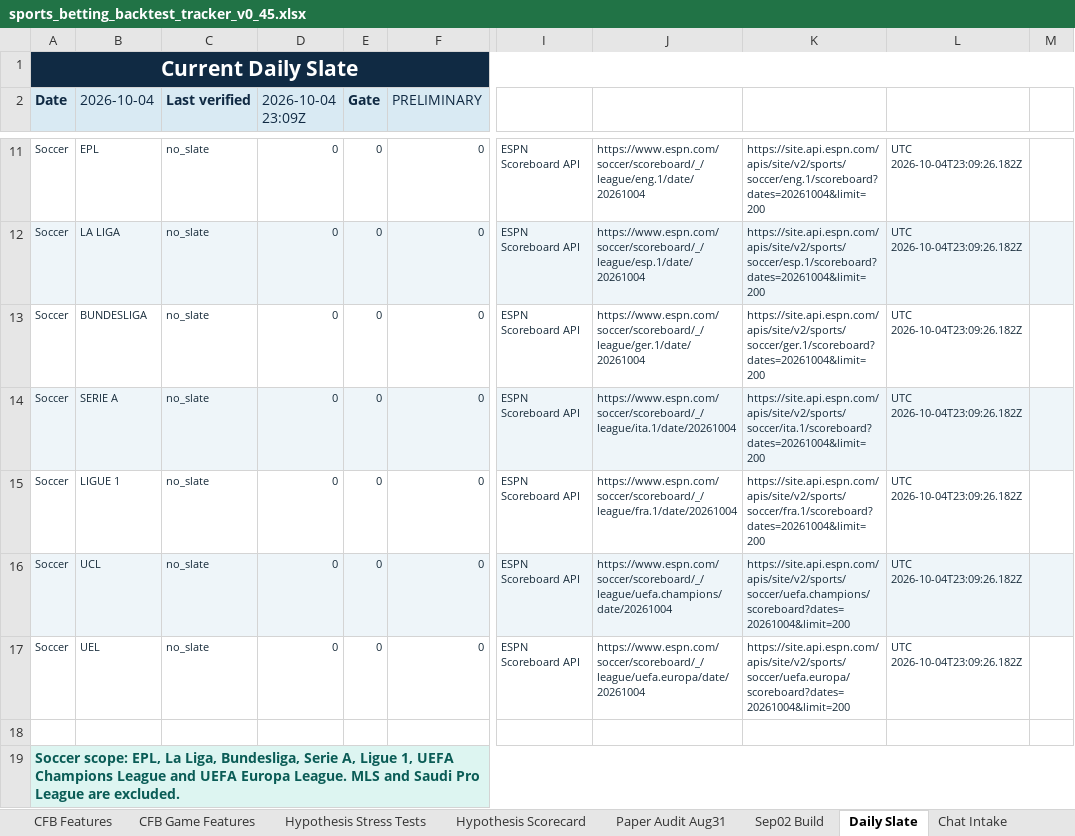
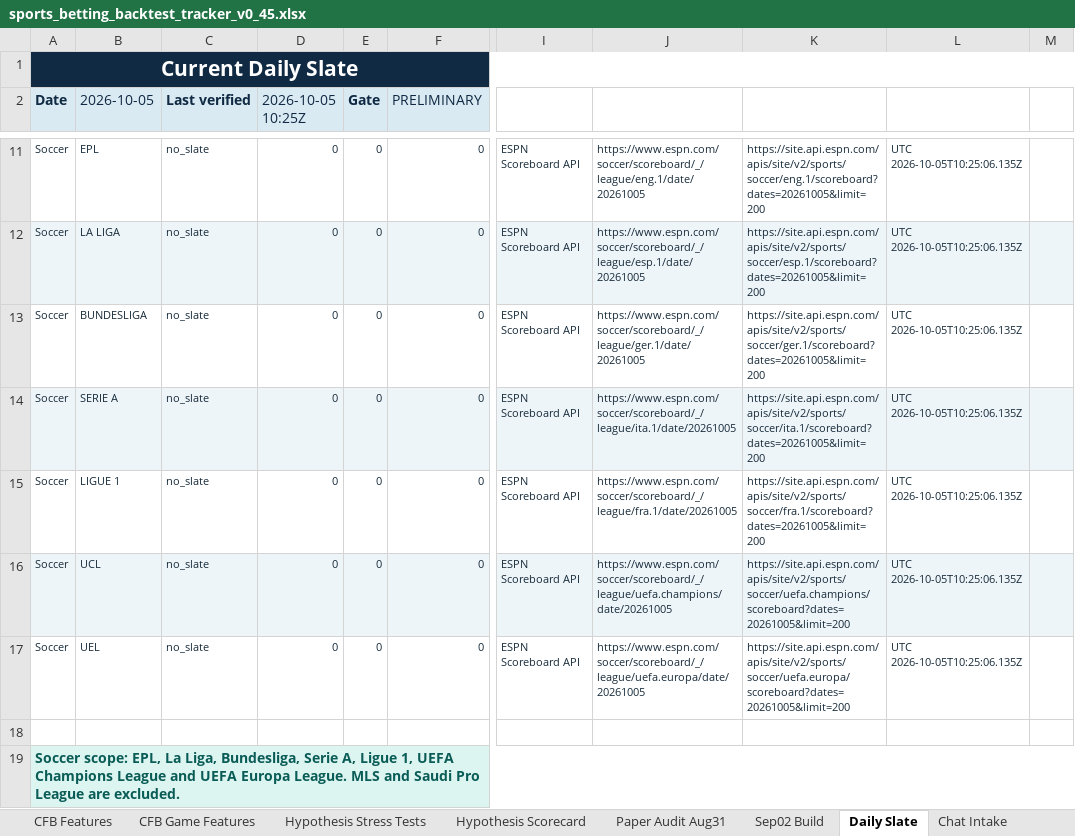
Before and after one commit to KevinKato27/SportsBetting, an Excel workbook: data/imports/sports_betting_backtest_tracker_v0_45.xlsx, sheet Daily Slate, drawn as a sheet; only a part is shown, gaps mark what is left out; values as stored, in another font and other column widths than the file's, no borders; the diff covers the shown part only; the diff names each change by its address in the sheet, - before the commit and + after, or states it on an @@ line.

```diff
--- a/data/imports/sports_betting_backtest_tracker_v0_45.xlsx (sheet Daily Slate)
+++ b/data/imports/sports_betting_backtest_tracker_v0_45.xlsx (sheet Daily Slate)
-B2: 2026-10-04
+B2: 2026-10-05
-D2: 2026-10-04 23:09Z
+D2: 2026-10-05 10:25Z
-J11: https://www.espn.com/soccer/scoreboard/_/league/eng.1/date/20261004
+J11: https://www.espn.com/soccer/scoreboard/_/league/eng.1/date/20261005
-K11: https://site.api.espn.com/apis/site/v2/sports/soccer/eng.1/scoreboard?dates=20261004&limit=200
+K11: https://site.api.espn.com/apis/site/v2/sports/soccer/eng.1/scoreboard?dates=20261005&limit=200
-L11:L17: UTC 2026-10-04T23:09:26.182Z
+L11:L17: UTC 2026-10-05T10:25:06.135Z
-J12: https://www.espn.com/soccer/scoreboard/_/league/esp.1/date/20261004
+J12: https://www.espn.com/soccer/scoreboard/_/league/esp.1/date/20261005
-K12: https://site.api.espn.com/apis/site/v2/sports/soccer/esp.1/scoreboard?dates=20261004&limit=200
+K12: https://site.api.espn.com/apis/site/v2/sports/soccer/esp.1/scoreboard?dates=20261005&limit=200
-J13: https://www.espn.com/soccer/scoreboard/_/league/ger.1/date/20261004
+J13: https://www.espn.com/soccer/scoreboard/_/league/ger.1/date/20261005
-K13: https://site.api.espn.com/apis/site/v2/sports/soccer/ger.1/scoreboard?dates=20261004&limit=200
+K13: https://site.api.espn.com/apis/site/v2/sports/soccer/ger.1/scoreboard?dates=20261005&limit=200
-J14: https://www.espn.com/soccer/scoreboard/_/league/ita.1/date/20261004
+J14: https://www.espn.com/soccer/scoreboard/_/league/ita.1/date/20261005
-K14: https://site.api.espn.com/apis/site/v2/sports/soccer/ita.1/scoreboard?dates=20261004&limit=200
+K14: https://site.api.espn.com/apis/site/v2/sports/soccer/ita.1/scoreboard?dates=20261005&limit=200
-J15: https://www.espn.com/soccer/scoreboard/_/league/fra.1/date/20261004
+J15: https://www.espn.com/soccer/scoreboard/_/league/fra.1/date/20261005
-K15: https://site.api.espn.com/apis/site/v2/sports/soccer/fra.1/scoreboard?dates=20261004&limit=200
+K15: https://site.api.espn.com/apis/site/v2/sports/soccer/fra.1/scoreboard?dates=20261005&limit=200
-J16: https://www.espn.com/soccer/scoreboard/_/league/uefa.champions/date/20261004
+J16: https://www.espn.com/soccer/scoreboard/_/league/uefa.champions/date/20261005
-K16: https://site.api.espn.com/apis/site/v2/sports/soccer/uefa.champions/scoreboard?dates=20261004&limit=200
+K16: https://site.api.espn.com/apis/site/v2/sports/soccer/uefa.champions/scoreboard?dates=20261005&limit=200
-J17: https://www.espn.com/soccer/scoreboard/_/league/uefa.europa/date/20261004
+J17: https://www.espn.com/soccer/scoreboard/_/league/uefa.europa/date/20261005
-K17: https://site.api.espn.com/apis/site/v2/sports/soccer/uefa.europa/scoreboard?dates=20261004&limit=200
+K17: https://site.api.espn.com/apis/site/v2/sports/soccer/uefa.europa/scoreboard?dates=20261005&limit=200
```
Also changed, not shown: 36 edited cells elsewhere in this sheet, 1 other file.
